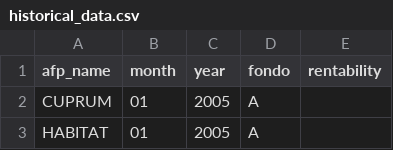
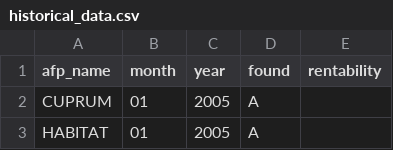
Before and after one commit to Emonee/rentabilidadesafp, a CSV file: public/historical_data.csv, drawn as a sheet; only a part is shown.

```diff
--- a/public/historical_data.csv
+++ b/public/historical_data.csv
@@ -1,2 +1,2 @@
-afp_name,month,year,fondo,rentability
+afp_name,month,year,found,rentability
 CUPRUM,01,2005,A,
```
Also changed, not shown: 6 other files.
